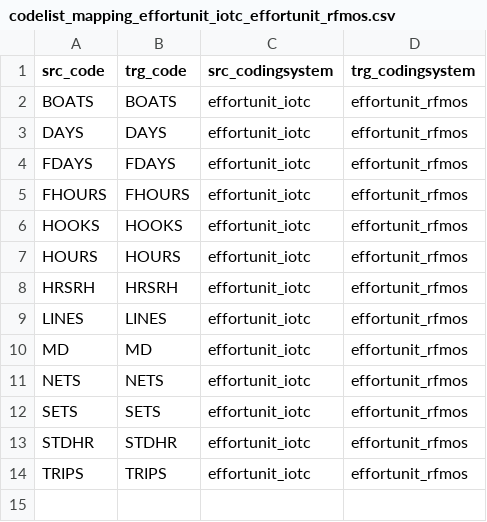
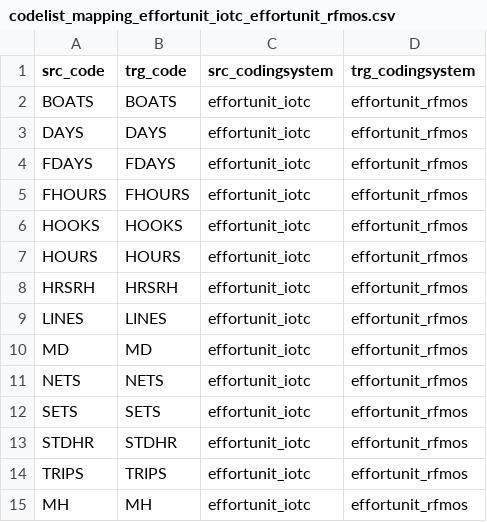
Before and after one commit to fdiwg/fdi-mappings, a CSV file: regional-to-global/IOTC/codelist_mapping_effortunit_iotc_effortunit_rfmos.csv, drawn as a sheet; the diff names each change by its address in the sheet, - before the commit and + after, or states it on an @@ line.

Commit message:
chore: update mapping for new codelist added https://github.com/bastienird/fdi-codelists/commit/8690a8275cf85d83afd9be98314a06598b906481

```diff
--- a/regional-to-global/IOTC/codelist_mapping_effortunit_iotc_effortunit_rfmos.csv
+++ b/regional-to-global/IOTC/codelist_mapping_effortunit_iotc_effortunit_rfmos.csv
+row 15: MH | MH | effortunit_iotc | effortunit_rfmos
```
